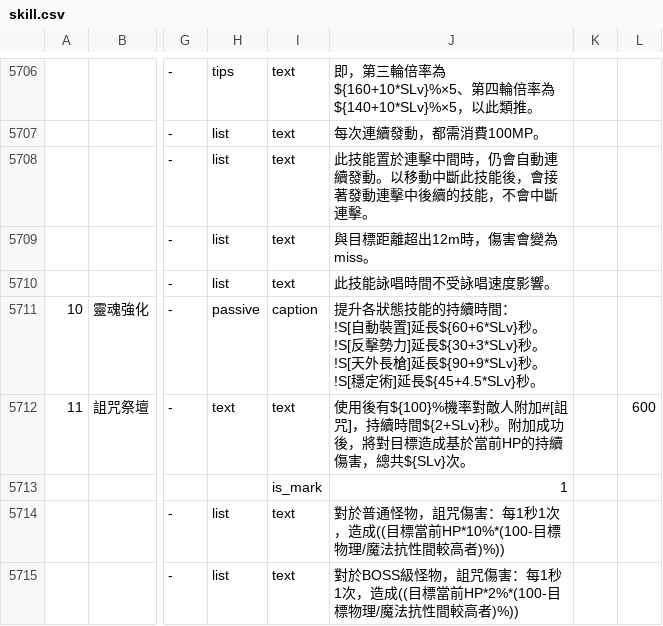
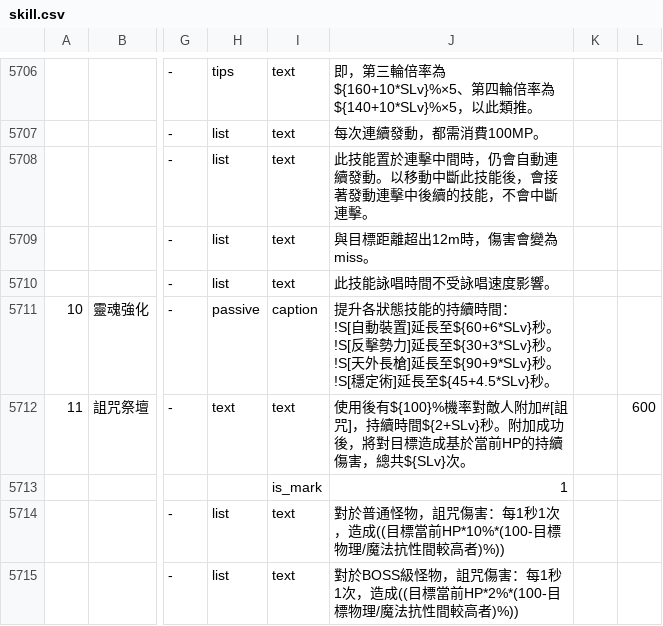
Before and after one commit to hcetyzun/Data-mirror, a CSV file: data/skill/skill.csv, drawn as a sheet; only a part is shown, gaps mark what is left out; ↵ is a line break in a cell; the diff names each change by its address in the sheet, - before the commit and + after, or states it on an @@ line.

```diff
--- a/data/skill/skill.csv
+++ b/data/skill/skill.csv
-J5711: …置]延長${60+6*SLv}秒。 ↵ !S[反擊勢力]延長${30+3*SLv}秒。 ↵ !S[天外長槍]延長${90+9*SLv}秒。 ↵ !S[穩定術]延長${45+4.5*SLv}秒。
+J5711: …置]延長至${60+6*SLv}秒。 ↵ !S[反擊勢力]延長至${30+3*SLv}秒。 ↵ !S[天外長槍]延長至${90+9*SLv}秒。 ↵ !S[穩定術]延長至${45+4.5*SLv}秒。
```
Also changed, not shown: 2 other files.
